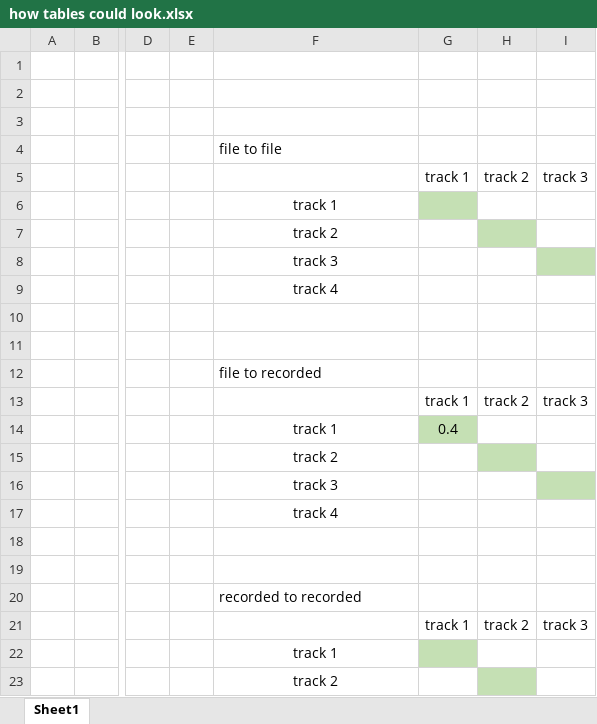
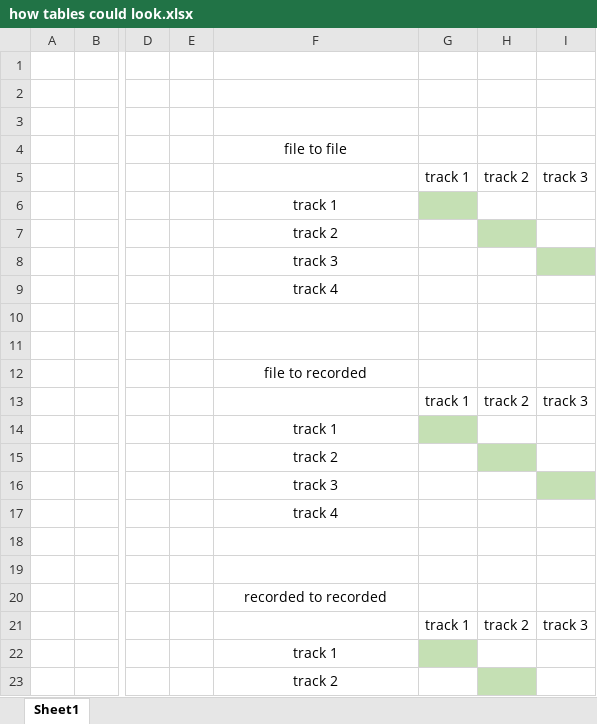
Before and after one commit to Zander-Git/Dissertation, an Excel workbook: Excel/how tables could look.xlsx, sheet Sheet1, drawn as a sheet; only a part is shown, gaps mark what is left out; values as stored, in another font and other column widths than the file's, no borders; the diff names each change by its address in the sheet, - before the commit and + after, or states it on an @@ line.

```diff
--- a/Excel/how tables could look.xlsx (sheet Sheet1)
+++ b/Excel/how tables could look.xlsx (sheet Sheet1)
-F4 alignment: left
+F4 alignment: center
-F12 alignment: left
+F12 alignment: center
-G14: 0.4
+G14: (empty)
-F20 alignment: left
+F20 alignment: center
```
Also changed, not shown: 18 other files.
